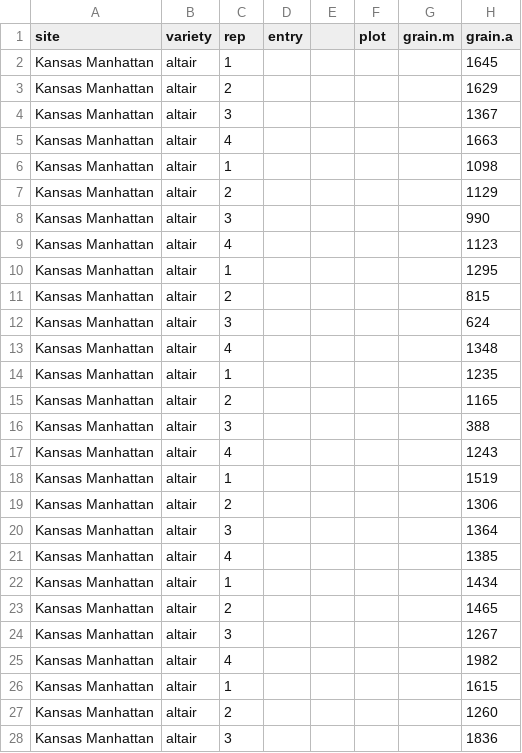
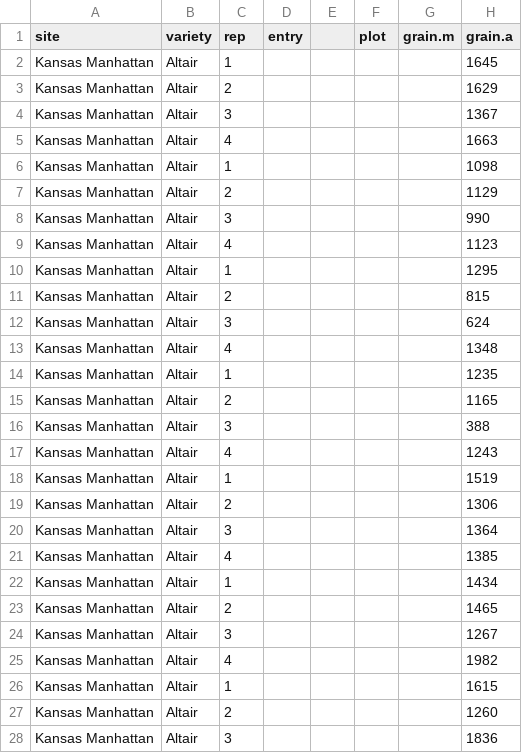
Before and after one commit to AjitWX/hemp-multistate, a CSV file: data/multistate_2020_072.csv, drawn as a sheet; only a part is shown; the diff covers the shown part only; the diff names each change by its address in the sheet, - before the commit and + after, or states it on an @@ line.

```diff
--- a/data/multistate_2020_072.csv
+++ b/data/multistate_2020_072.csv
-B2:B28 (variety): altair
+B2:B28 (variety): Altair
```
Also changed, not shown: 41 edited cells elsewhere in this file, data/multistate_2020_121.csv, data/multistate_2020_141.csv, 29 other files.
